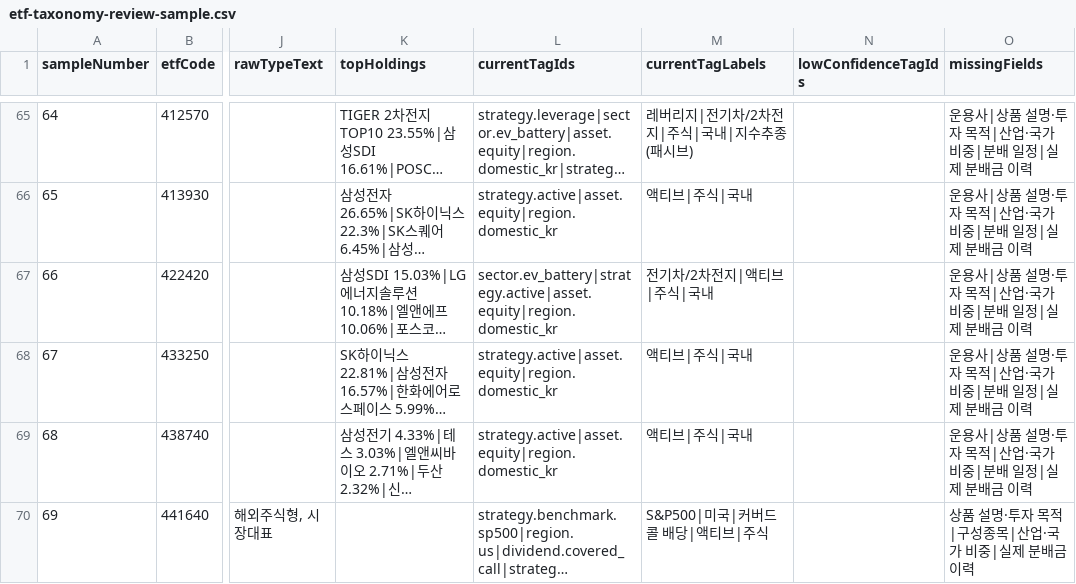
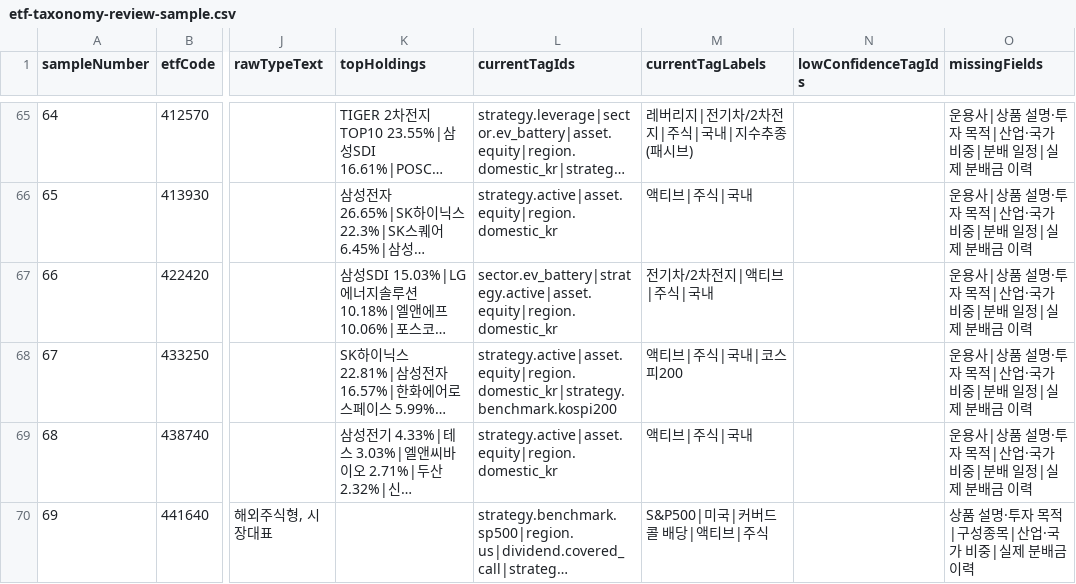
Before and after one commit to freshmann22/etf-hub-poc, a CSV file: reports/tagging/etf-taxonomy-review-sample.csv, drawn as a sheet; only a part is shown, gaps mark what is left out; long unchanged cells end in …; the diff covers the shown part only; the diff names each change by its address in the sheet, - before the commit and + after, or states it on an @@ line.

```diff
--- a/reports/tagging/etf-taxonomy-review-sample.csv
+++ b/reports/tagging/etf-taxonomy-review-sample.csv
-L68 (currentTagIds): strategy.active|asset.equity|region.domestic_kr
+L68 (currentTagIds): strategy.active|asset.equity|region.domestic_kr|strategy.benchmark.kospi200
-M68 (currentTagLabels): 액티브|주식|국내
+M68 (currentTagLabels): 액티브|주식|국내|코스피200
```
Also changed, not shown: 85 edited cells elsewhere in this file, reports/tagging/etf-tagging-conflicts.csv, reports/tagging/etf-taxonomy-data-readiness.csv, 28 other files.
